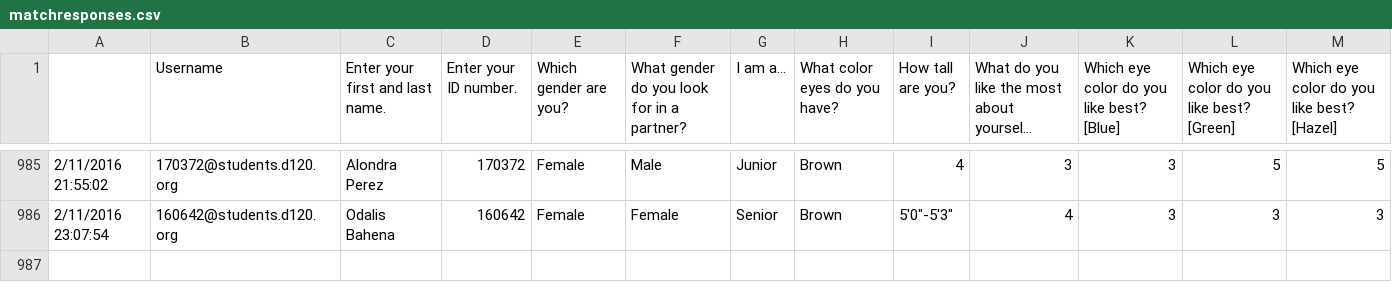
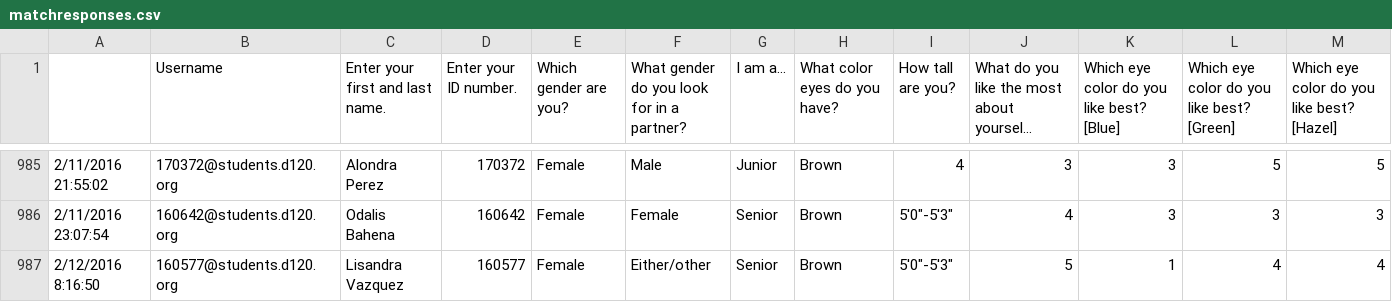
Before and after one commit to MHSByteClub/mhsbyteclub.github.io, a CSV file: matchresponses.csv, drawn as a sheet; only a part is shown, gaps mark what is left out; long unchanged cells end in …; rows hold the shown columns only; the diff names each change by its address in the sheet, - before the commit and + after, or states it on an @@ line.

Commit message:
updated matchresponses.csv

```diff
--- a/matchresponses.csv
+++ b/matchresponses.csv
+row 987: 2/12/2016 8:16:50 | 160577@students.d120.org | Lisandra Vazquez | 160577 | Female | Either/other | Senior | Brown | 5'0"-5'3" | 5 | 1 | 4 | 4
```
